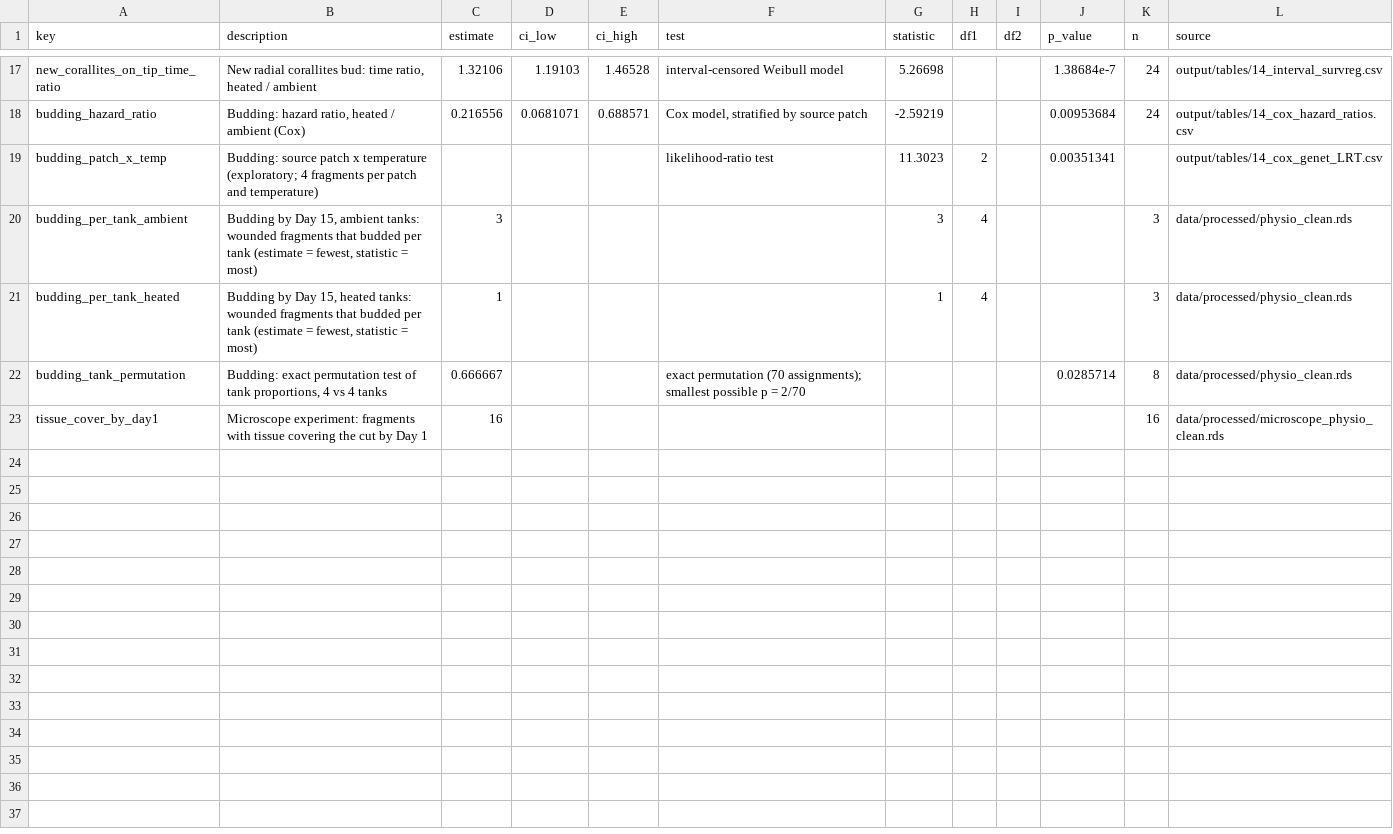
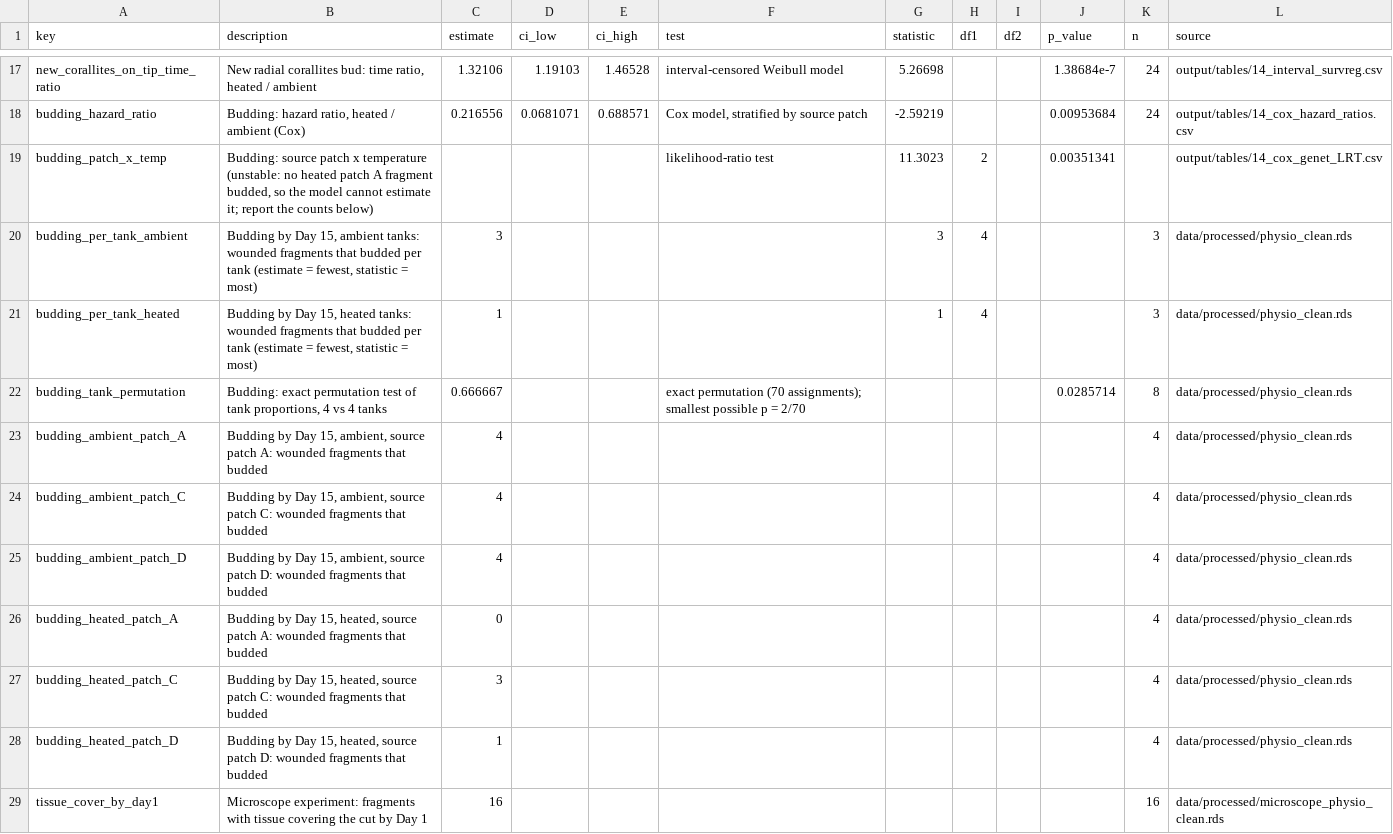
Before and after one commit to stier-lab/acropora-long-term-heat-expression, a CSV file: output/paper/regeneration_numbers.csv, drawn as a sheet; only a part is shown, gaps mark what is left out.

```diff
--- a/output/paper/regeneration_numbers.csv
+++ b/output/paper/regeneration_numbers.csv
@@ -18,3 +18,3 @@ new_corallites_on_tip_time_ratio,"New radial corallites bud: time ratio, heated
 budding_hazard_ratio,"Budding: hazard ratio, heated / ambient (Cox)",0.216556,0.0681071,0.688571,"Cox model, stratified by source patch",-2.59219,,,0.00953684,24,output/tables/14_cox_hazard_ratios.csv
-budding_patch_x_temp,Budding: source patch x temperature (exploratory; 4 fragments per patch and temperature),,,,likelihood-ratio test,11.3023,2,,0.00351341,,output/tables/14_cox_genet_LRT.csv
+budding_patch_x_temp,"Budding: source patch x temperature (unstable: no heated patch A fragment budded, so the model cannot estimate it; report the counts below)",,,,likelihood-ratio test,11.3023,2,,0.00351341,,output/tables/14_cox_genet_LRT.csv
 budding_per_tank_ambient,"Budding by Day 15, ambient tanks: wounded fragments that budded per tank (estimate = fewest, statistic = most)",3,,,,3,4,,,3,data/processed/physio_clean.rds
@@ -22,2 +22,8 @@ budding_per_tank_heated,"Budding by Day 15, heated tanks: wounded fragments that
 budding_tank_permutation,"Budding: exact permutation test of tank proportions, 4 vs 4 tanks",0.666667,,,exact permutation (70 assignments); smallest possible p = 2/70,,,,0.0285714,8,data/processed/physio_clean.rds
+budding_ambient_patch_A,"Budding by Day 15, ambient, source patch A: wounded fragments that budded",4,,,,,,,,4,data/processed/physio_clean.rds
+budding_ambient_patch_C,"Budding by Day 15, ambient, source patch C: wounded fragments that budded",4,,,,,,,,4,data/processed/physio_clean.rds
+budding_ambient_patch_D,"Budding by Day 15, ambient, source patch D: wounded fragments that budded",4,,,,,,,,4,data/processed/physio_clean.rds
+budding_heated_patch_A,"Budding by Day 15, heated, source patch A: wounded fragments that budded",0,,,,,,,,4,data/processed/physio_clean.rds
+budding_heated_patch_C,"Budding by Day 15, heated, source patch C: wounded fragments that budded",3,,,,,,,,4,data/processed/physio_clean.rds
+budding_heated_patch_D,"Budding by Day 15, heated, source patch D: wounded fragments that budded",1,,,,,,,,4,data/processed/physio_clean.rds
 tissue_cover_by_day1,Microscope experiment: fragments with tissue covering the cut by Day 1,16,,,,,,,,16,data/processed/microscope_physio_clean.rds
```
Also changed, not shown: output/tables/11f_morphology_dataset_endpoint_tests.csv, output/tables/11f_morphology_dataset_logrank_tests.csv, 15 other files.
